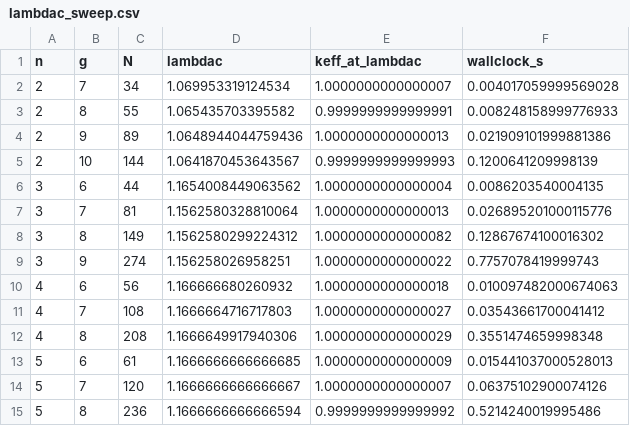
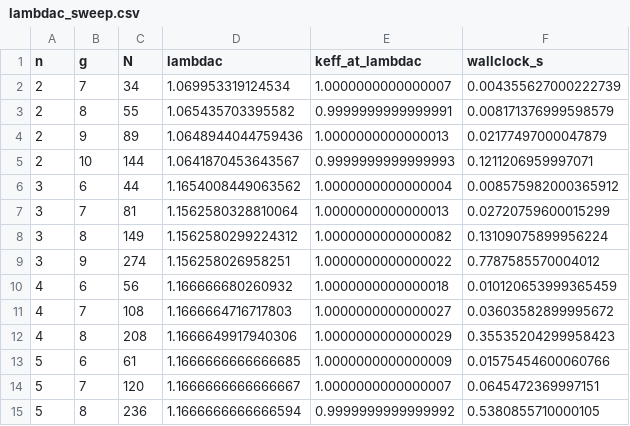
Before and after one commit to grossi-ops/Atratores, a CSV file: data/lambdac_sweep.csv, drawn as a sheet.

```diff
--- a/data/lambdac_sweep.csv
+++ b/data/lambdac_sweep.csv
@@ -1,15 +1,15 @@
 n,g,N,lambdac,keff_at_lambdac,wallclock_s
-2,7,34,1.069953319124534,1.0000000000000007,0.004017059999569028
-2,8,55,1.065435703395582,0.9999999999999991,0.008248158999776933
-2,9,89,1.0648944044759436,1.0000000000000013,0.021909101999881386
-2,10,144,1.0641870453643567,0.9999999999999993,0.1200641209998139
-3,6,44,1.1654008449063562,1.0000000000000004,0.0086203540004135
-3,7,81,1.1562580328810064,1.0000000000000013,0.026895201000115776
-3,8,149,1.1562580299224312,1.0000000000000082,0.12867674100016302
-3,9,274,1.156258026958251,1.0000000000000022,0.7757078419999743
-4,6,56,1.166666680260932,1.0000000000000018,0.010097482000674063
-4,7,108,1.1666664716717803,1.0000000000000027,0.03543661700041412
-4,8,208,1.1666649917940306,1.0000000000000029,0.3551474659998348
-5,6,61,1.1666666666666685,1.0000000000000009,0.015441037000528013
-5,7,120,1.1666666666666667,1.0000000000000007,0.06375102900074126
-5,8,236,1.1666666666666594,0.9999999999999992,0.5214240019995486
+2,7,34,1.069953319124534,1.0000000000000007,0.004355627000222739
+2,8,55,1.065435703395582,0.9999999999999991,0.008171376999598579
+2,9,89,1.0648944044759436,1.0000000000000013,0.02177497000047879
+2,10,144,1.0641870453643567,0.9999999999999993,0.1211206959997071
+3,6,44,1.1654008449063562,1.0000000000000004,0.008575982000365912
+3,7,81,1.1562580328810064,1.0000000000000013,0.02720759600015299
+3,8,149,1.1562580299224312,1.0000000000000082,0.13109075899956224
+3,9,274,1.156258026958251,1.0000000000000022,0.7787585570004012
+4,6,56,1.166666680260932,1.0000000000000018,0.010120653999365459
+4,7,108,1.1666664716717803,1.0000000000000027,0.03603582899995672
+4,8,208,1.1666649917940306,1.0000000000000029,0.35535204299958423
+5,6,61,1.1666666666666685,1.0000000000000009,0.01575454600060766
+5,7,120,1.1666666666666667,1.0000000000000007,0.0645472369997151
+5,8,236,1.1666666666666594,0.9999999999999992,0.5380855710000105
```
Also changed, not shown: 5 other files.
